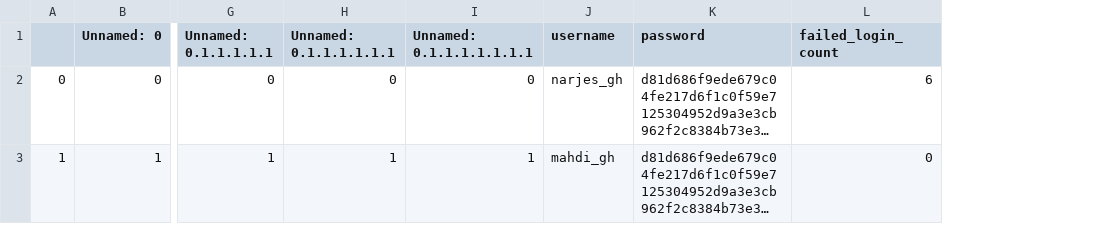
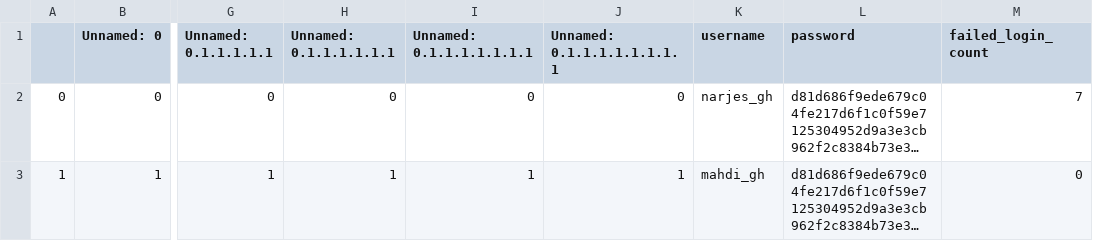
Before and after one commit to n-ghiyami/Messnger, a CSV file: username_password.csv, drawn as a sheet; only a part is shown, gaps mark what is left out; long unchanged cells end in …; addresses are those after the commit; the diff names each change by its address in the sheet, - before the commit and + after, or states it on an @@ line.

```diff
--- a/username_password.csv
+++ b/username_password.csv
+column J (Unnamed: 0.1.1.1.1.1.1.1.1), rows 2-3: 0 | 1
-M2 (failed_login_count): 6
+M2 (failed_login_count): 7
```
Also changed, not shown: 1 other file.
